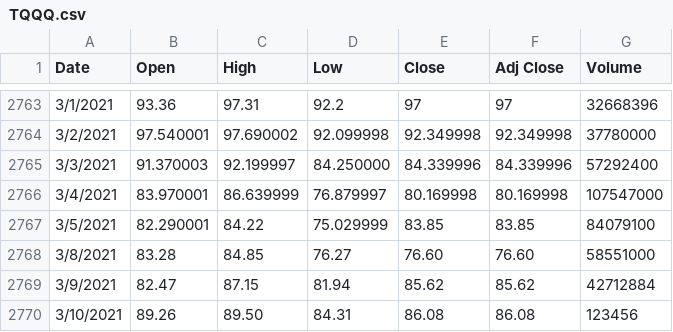
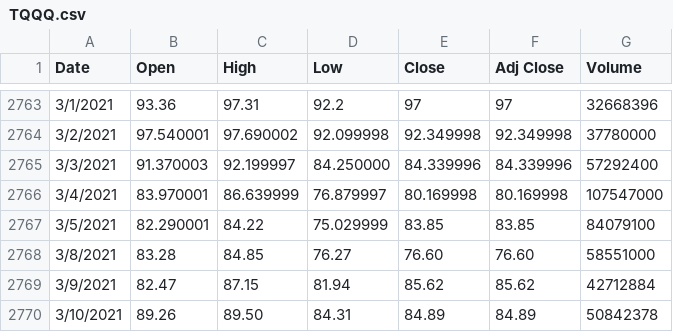
Before and after one commit to tonytieger/temp, a CSV file: TQQQ.csv, drawn as a sheet; only a part is shown, gaps mark what is left out.

Commit message:
Update TQQQ.csv

```diff
--- a/TQQQ.csv
+++ b/TQQQ.csv
@@ -2769,2 +2769,2 @@ Date,Open,High,Low,Close,Adj Close,Volume
 3/9/2021,82.47,87.15,81.94,85.62,85.62,42712884
-3/10/2021,89.26,89.50,84.31,86.08,86.08,123456
+3/10/2021,89.26,89.50,84.31,84.89,84.89,50842378
```
